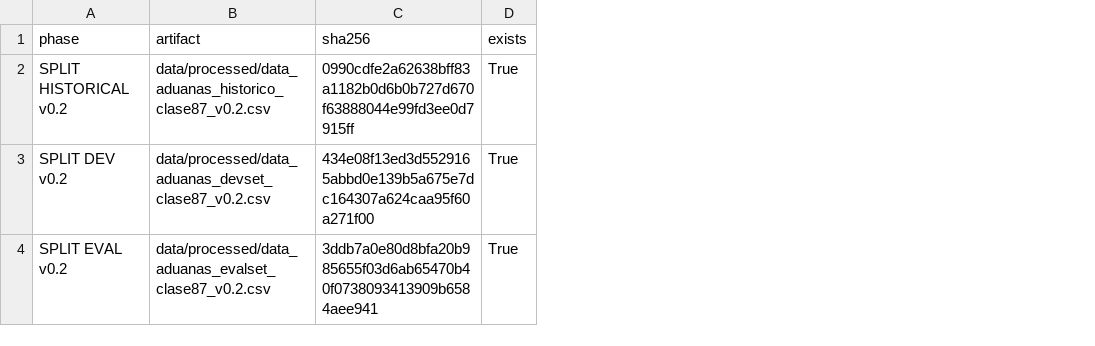
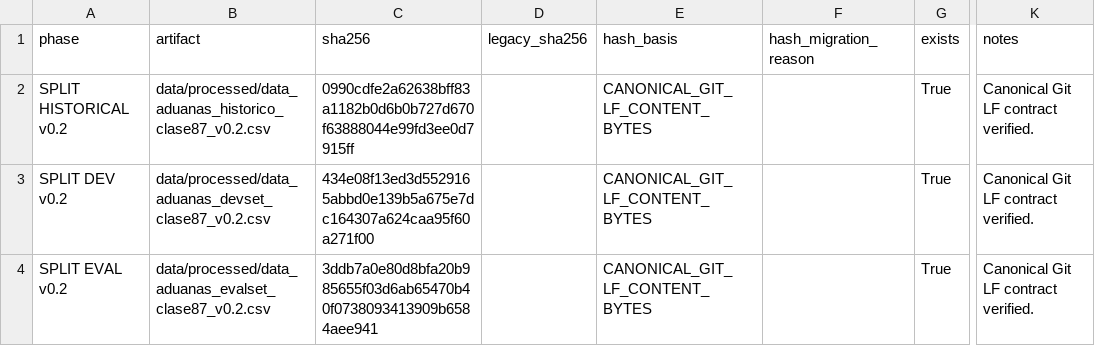
Before and after one commit to elVladdi/gci-nandina-rag, a CSV file: outputs/evaluation/exp04_consolidated_closure_v0.2/exp04_final_provenance_registry_v0.2.csv, drawn as a sheet; only a part is shown, gaps mark what is left out; the diff covers the shown part only; the diff names each change by its address in the sheet, - before the commit and + after, or states it on an @@ line.

Commit message:
audit: canonicalize portable Group 1 SHA contracts

```diff
--- a/outputs/evaluation/exp04_consolidated_closure_v0.2/exp04_final_provenance_registry_v0.2.csv
+++ b/outputs/evaluation/exp04_consolidated_closure_v0.2/exp04_final_provenance_registry_v0.2.csv
+column D (legacy_sha256), empty
+column E (hash_basis), rows 2-4: all CANONICAL_GIT_LF_CONTENT_BYTES
+column F (hash_migration_reason), empty
+column K (notes), rows 2-4: all Canonical Git LF contract verified.
```
Also changed, not shown: 7 edited cells elsewhere in this file, 21 other files.
